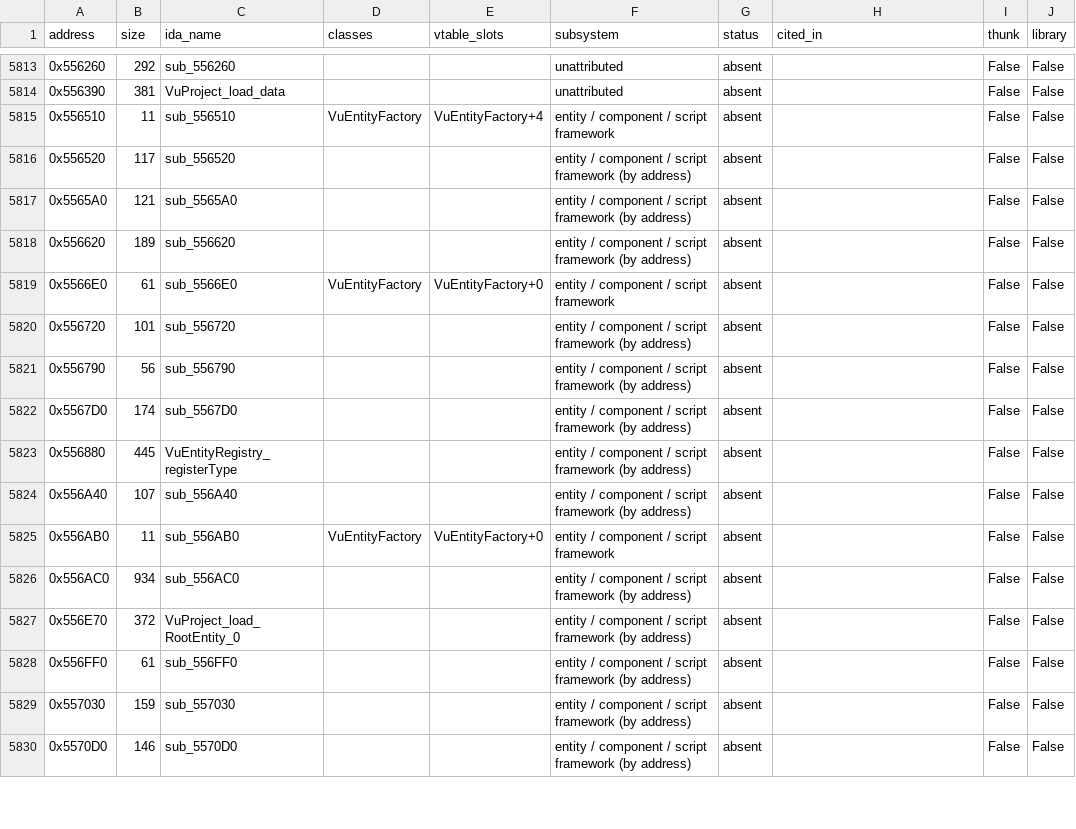
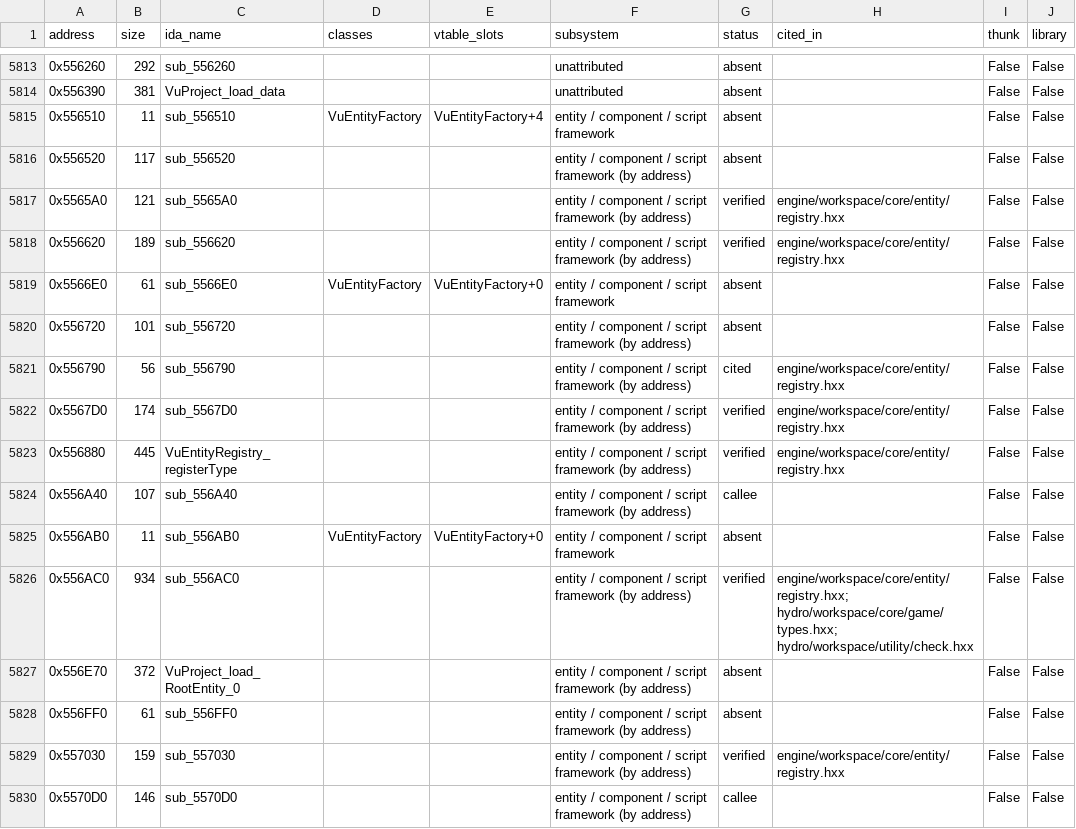
Before and after one commit to NextrixVFX/hydro-recomp, a CSV file: docs/inventory.csv, drawn as a sheet; only a part is shown, gaps mark what is left out; the diff covers the shown part only.

Commit message:
Entity type registry: all 294 types in retail's order, verified
The first step of loading worlds the way retail does. VuEntityRegistry is the
table every level's child entities are created through (0x501300 looks a
child's type up in it and calls the entry's create fn).

- engine/workspace/core/entity/registry.hxx: registerType 0x556880 (push,
  sort by 0x5567D0's order, rebuild the class -> index map), the template
  types 0x556AC0 (one #<name> per VuTemplateAsset; category from the path
  before the last '/', create 0x556E70), and 0x5685B0's 85 engine rows.
- hydro/workspace/core/game/types.hxx: 0x4D4180's 147 game rows (0x62A010's
  ten first) and build_entity_registry in start-up order.
- verify_entity_registry against oracle case entity_registry: 294 entries,
  every field at retail's position, map size 294. Ordering by class alone
  (category dropped) fails 293 of 294 - predicted 293 before the run.

std::sort stands in for MSVC's introsort 0x557300 (library code): same
vector for a strict order over unique classes, which the case asserts.

Self-test 98 [+] / 0 [-]; stills unchanged. Inventory: 344 verified.

```diff
--- a/docs/inventory.csv
+++ b/docs/inventory.csv
@@ -5816,15 +5816,15 @@ address,size,ida_name,classes,vtable_slots,subsystem,status,cited_in,thunk,libra
 0x556520,117,sub_556520,,,entity / component / script framework (by address),absent,,False,False
-0x5565A0,121,sub_5565A0,,,entity / component / script framework (by address),absent,,False,False
-0x556620,189,sub_556620,,,entity / component / script framework (by address),absent,,False,False
+0x5565A0,121,sub_5565A0,,,entity / component / script framework (by address),verified,engine/workspace/core/entity/registry.hxx,False,False
+0x556620,189,sub_556620,,,entity / component / script framework (by address),verified,engine/workspace/core/entity/registry.hxx,False,False
 0x5566E0,61,sub_5566E0,VuEntityFactory,VuEntityFactory+0,entity / component / script framework,absent,,False,False
 0x556720,101,sub_556720,,,entity / component / script framework (by address),absent,,False,False
-0x556790,56,sub_556790,,,entity / component / script framework (by address),absent,,False,False
-0x5567D0,174,sub_5567D0,,,entity / component / script framework (by address),absent,,False,False
-0x556880,445,VuEntityRegistry_registerType,,,entity / component / script framework (by address),absent,,False,False
-0x556A40,107,sub_556A40,,,entity / component / script framework (by address),absent,,False,False
+0x556790,56,sub_556790,,,entity / component / script framework (by address),cited,engine/workspace/core/entity/registry.hxx,False,False
+0x5567D0,174,sub_5567D0,,,entity / component / script framework (by address),verified,engine/workspace/core/entity/registry.hxx,False,False
+0x556880,445,VuEntityRegistry_registerType,,,entity / component / script framework (by address),verified,engine/workspace/core/entity/registry.hxx,False,False
+0x556A40,107,sub_556A40,,,entity / component / script framework (by address),callee,,False,False
 0x556AB0,11,sub_556AB0,VuEntityFactory,VuEntityFactory+0,entity / component / script framework,absent,,False,False
-0x556AC0,934,sub_556AC0,,,entity / component / script framework (by address),absent,,False,False
+0x556AC0,934,sub_556AC0,,,entity / component / script framework (by address),verified,engine/workspace/core/entity/registry.hxx; hydro/workspace/core/game/types.hxx; hydro/workspace/utility/check.hxx,False,False
 0x556E70,372,VuProject_load_RootEntity_0,,,entity / component / script framework (by address),absent,,False,False
 0x556FF0,61,sub_556FF0,,,entity / component / script framework (by address),absent,,False,False
-0x557030,159,sub_557030,,,entity / component / script framework (by address),absent,,False,False
-0x5570D0,146,sub_5570D0,,,entity / component / script framework (by address),absent,,False,False
+0x557030,159,sub_557030,,,entity / component / script framework (by address),verified,engine/workspace/core/entity/registry.hxx,False,False
+0x5570D0,146,sub_5570D0,,,entity / component / script framework (by address),callee,,False,False
```
Also changed, not shown: 46 edited cells elsewhere in this file, 5 other files.
